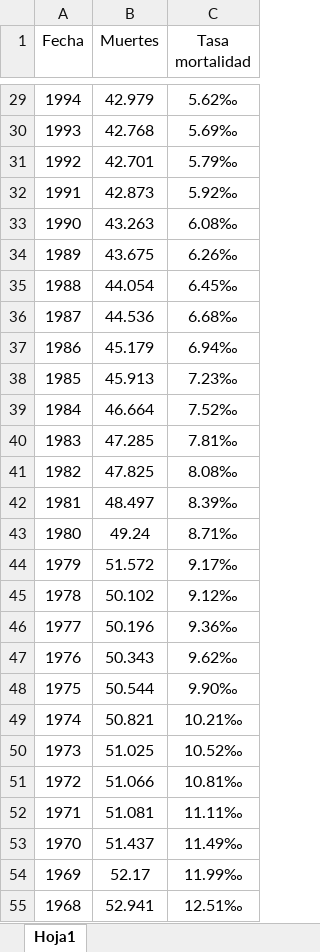
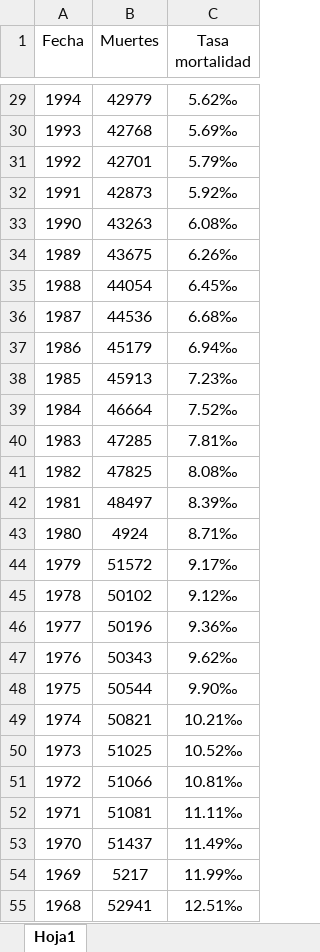
Before and after one commit to MoisesAlmz/Proyecto-Samsung, an Excel workbook: Tasa de mortalidad.xlsx, sheet Hoja1, drawn as a sheet; only a part is shown, gaps mark what is left out; values as stored, in another font and other column widths than the file's, no borders; the diff covers the shown part only; the diff names each change by its address in the sheet, - before the commit and + after, or states it on an @@ line.

```diff
--- a/Tasa de mortalidad.xlsx (sheet Hoja1)
+++ b/Tasa de mortalidad.xlsx (sheet Hoja1)
-B29 (Muertes): 42.979
+B29 (Muertes): 42979
-B30 (Muertes): 42.768
+B30 (Muertes): 42768
-B31 (Muertes): 42.701
+B31 (Muertes): 42701
-B32 (Muertes): 42.873
+B32 (Muertes): 42873
-B33 (Muertes): 43.263
+B33 (Muertes): 43263
-B34 (Muertes): 43.675
+B34 (Muertes): 43675
-B35 (Muertes): 44.054
+B35 (Muertes): 44054
-B36 (Muertes): 44.536
+B36 (Muertes): 44536
-B37 (Muertes): 45.179
+B37 (Muertes): 45179
-B38 (Muertes): 45.913
+B38 (Muertes): 45913
-B39 (Muertes): 46.664
+B39 (Muertes): 46664
-B40 (Muertes): 47.285
+B40 (Muertes): 47285
-B41 (Muertes): 47.825
+B41 (Muertes): 47825
-B42 (Muertes): 48.497
+B42 (Muertes): 48497
-B43 (Muertes): 49.24
+B43 (Muertes): 4924
-B44 (Muertes): 51.572
+B44 (Muertes): 51572
-B45 (Muertes): 50.102
+B45 (Muertes): 50102
-B46 (Muertes): 50.196
+B46 (Muertes): 50196
-B47 (Muertes): 50.343
+B47 (Muertes): 50343
-B48 (Muertes): 50.544
+B48 (Muertes): 50544
-B49 (Muertes): 50.821
+B49 (Muertes): 50821
-B50 (Muertes): 51.025
+B50 (Muertes): 51025
-B51 (Muertes): 51.066
+B51 (Muertes): 51066
-B52 (Muertes): 51.081
+B52 (Muertes): 51081
-B53 (Muertes): 51.437
+B53 (Muertes): 51437
-B54 (Muertes): 52.17
+B54 (Muertes): 5217
-B55 (Muertes): 52.941
+B55 (Muertes): 52941
```
Also changed, not shown: 35 edited cells elsewhere in this sheet.
